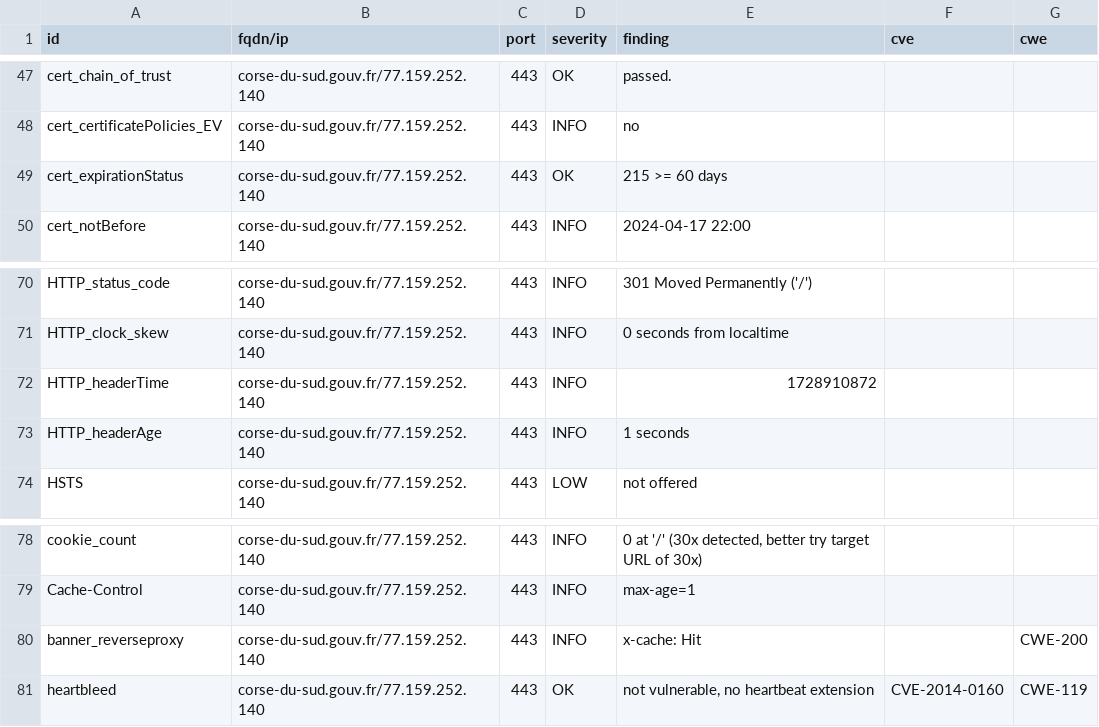
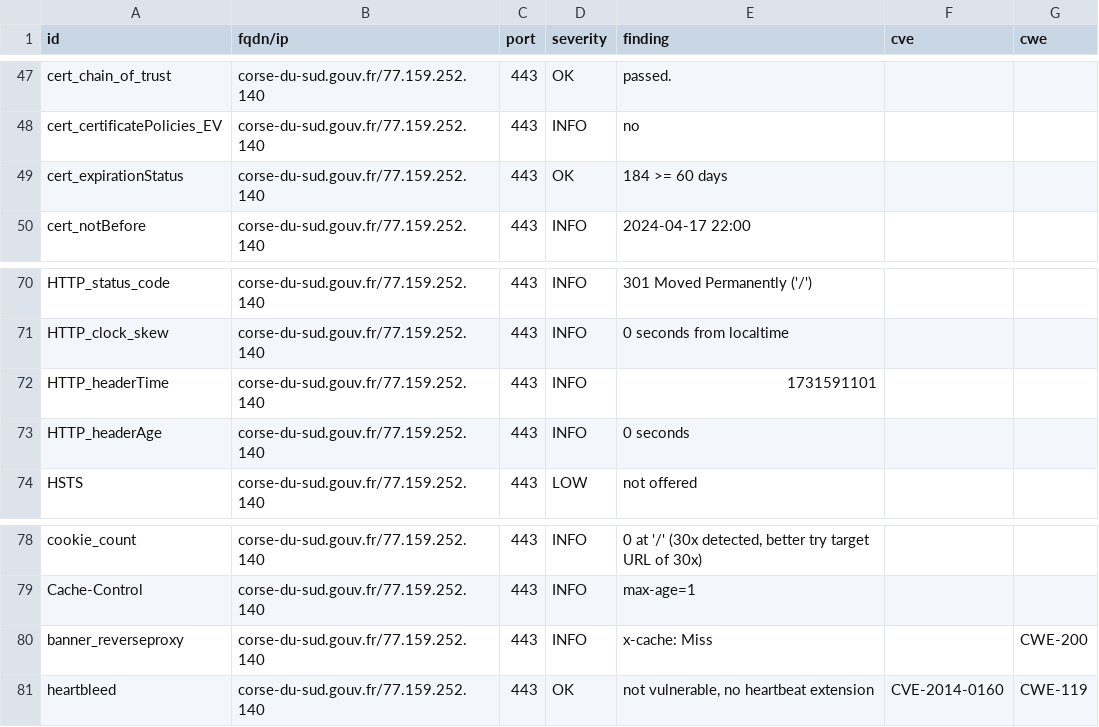
Before and after one commit to GKO-org/dashlordPrd3, a CSV file: results/aHR0cHM6Ly9jb3JzZS1kdS1zdWQuZ291di5mcg==/testssl.csv, drawn as a sheet; only a part is shown, gaps mark what is left out.

```diff
--- a/results/aHR0cHM6Ly9jb3JzZS1kdS1zdWQuZ291di5mcg==/testssl.csv
+++ b/results/aHR0cHM6Ly9jb3JzZS1kdS1zdWQuZ291di5mcg==/testssl.csv
@@ -48,3 +48,3 @@
 "cert_certificatePolicies_EV","corse-du-sud.gouv.fr/77.159.252.140","443","INFO","no","",""
-"cert_expirationStatus","corse-du-sud.gouv.fr/77.159.252.140","443","OK","215 >= 60 days","",""
+"cert_expirationStatus","corse-du-sud.gouv.fr/77.159.252.140","443","OK","184 >= 60 days","",""
 "cert_notBefore","corse-du-sud.gouv.fr/77.159.252.140","443","INFO","2024-04-17 22:00","",""
@@ -71,4 +71,4 @@
 "HTTP_clock_skew","corse-du-sud.gouv.fr/77.159.252.140","443","INFO","0 seconds from localtime","",""
-"HTTP_headerTime","corse-du-sud.gouv.fr/77.159.252.140","443","INFO","1728910872","",""
-"HTTP_headerAge","corse-du-sud.gouv.fr/77.159.252.140","443","INFO","1 seconds","",""
+"HTTP_headerTime","corse-du-sud.gouv.fr/77.159.252.140","443","INFO","1731591101","",""
+"HTTP_headerAge","corse-du-sud.gouv.fr/77.159.252.140","443","INFO","0 seconds","",""
 "HSTS","corse-du-sud.gouv.fr/77.159.252.140","443","LOW","not offered","",""
@@ -79,3 +79,3 @@
 "Cache-Control","corse-du-sud.gouv.fr/77.159.252.140","443","INFO","max-age=1","",""
-"banner_reverseproxy","corse-du-sud.gouv.fr/77.159.252.140","443","INFO","x-cache: Hit","","CWE-200"
+"banner_reverseproxy","corse-du-sud.gouv.fr/77.159.252.140","443","INFO","x-cache: Miss","","CWE-200"
 "heartbleed","corse-du-sud.gouv.fr/77.159.252.140","443","OK","not vulnerable, no heartbeat extension","CVE-2014-0160","CWE-119"
```
Also changed, not shown: 9 other files.
